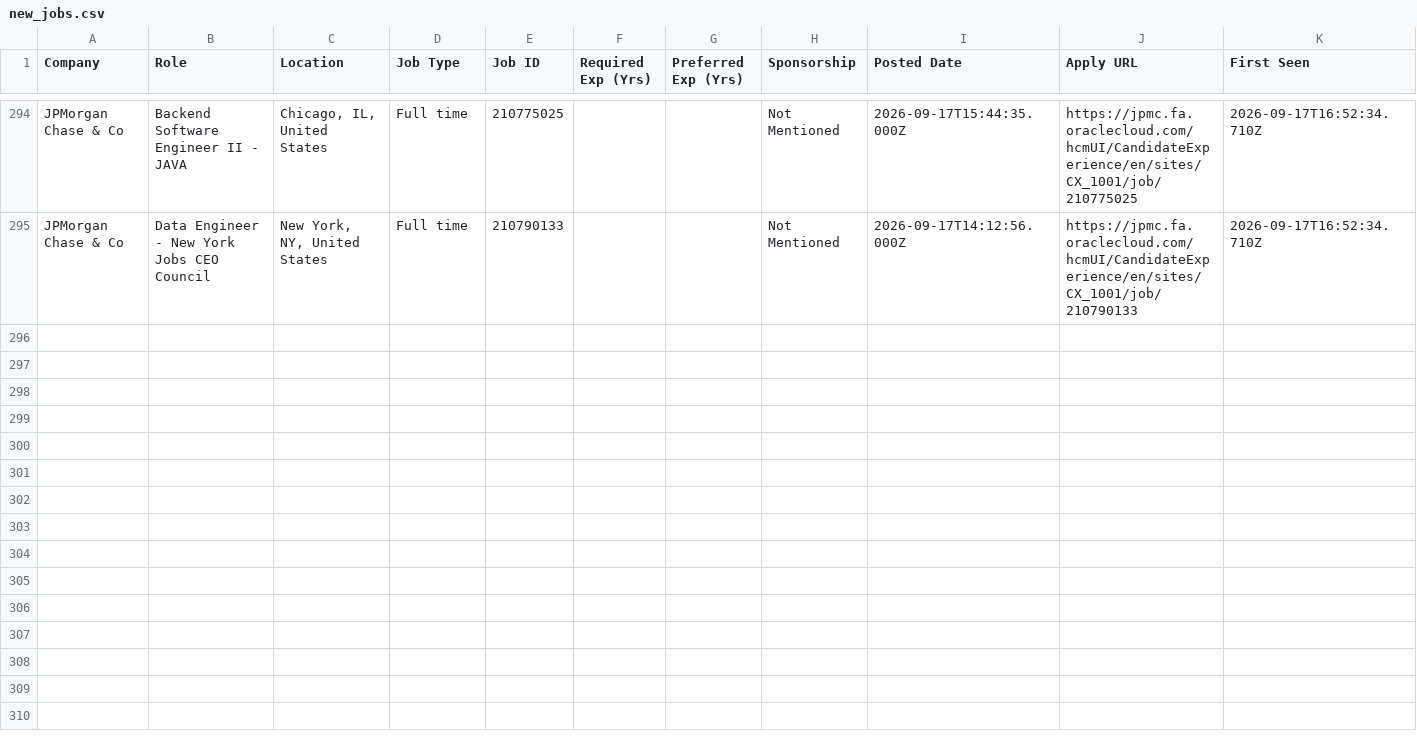
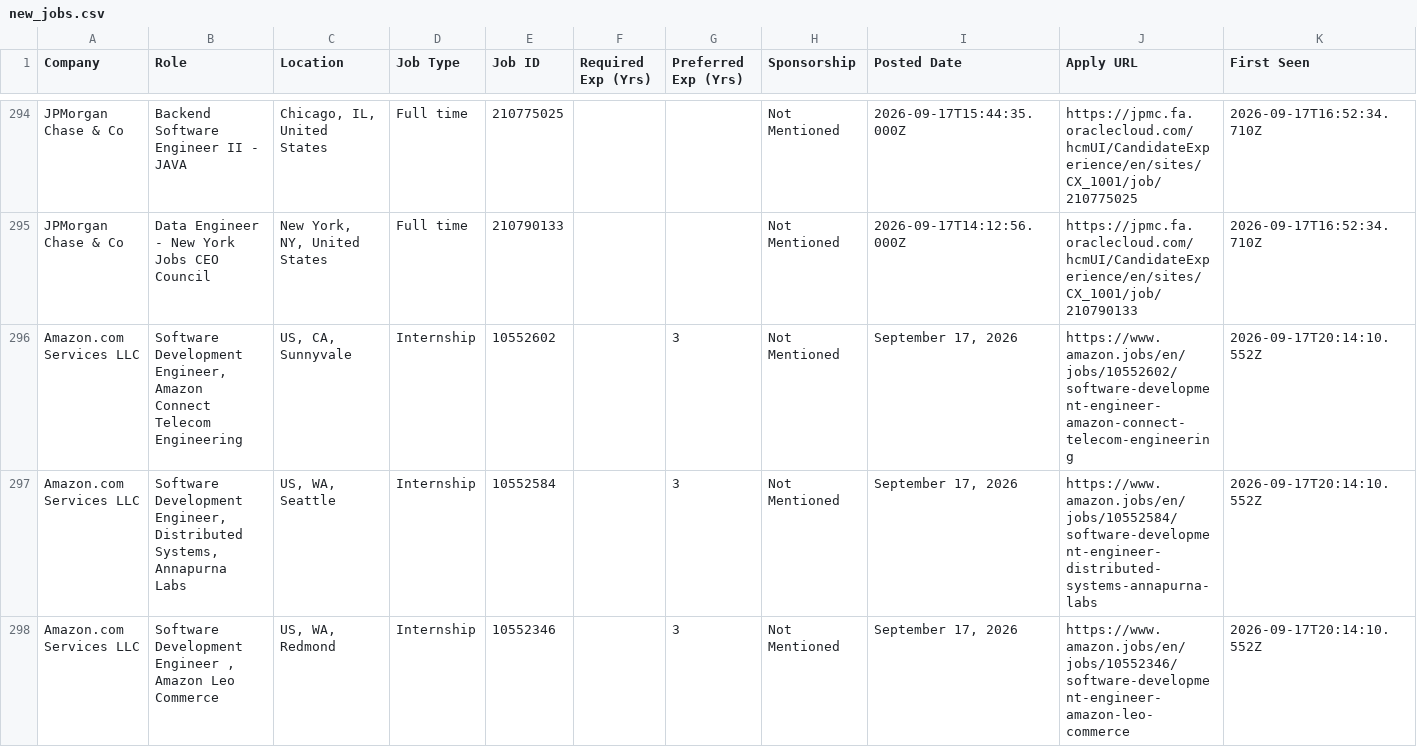
Before and after one commit to taran-dev4u/career-job-monitor, a CSV file: data/new_jobs.csv, drawn as a sheet; only a part is shown, gaps mark what is left out; the diff covers the shown part only; the diff names each change by its address in the sheet, - before the commit and + after, or states it on an @@ line.

```diff
--- a/data/new_jobs.csv
+++ b/data/new_jobs.csv
+row 296: Amazon.com Services LLC | Software Development Engineer, Amazon Connect Telecom Engineering | US, CA, Sunnyvale | Internship | 10552602 |  | 3 | Not Mentioned | September 17, 2026 | https://www.amazon.jobs/en/jobs/10552602/software-development-engineer-amazon-connect-telecom-engineering | 2026-09-17T20:14:10.552Z
+row 297: Amazon.com Services LLC | Software Development Engineer, Distributed Systems, Annapurna Labs | US, WA, Seattle | Internship | 10552584 |  | 3 | Not Mentioned | September 17, 2026 | https://www.amazon.jobs/en/jobs/10552584/software-development-engineer-distributed-systems-annapurna-labs | 2026-09-17T20:14:10.552Z
+row 298: Amazon.com Services LLC | Software Development Engineer , Amazon Leo Commerce | US, WA, Redmond | Internship | 10552346 |  | 3 | Not Mentioned | September 17, 2026 | https://www.amazon.jobs/en/jobs/10552346/software-development-engineer-amazon-leo-commerce | 2026-09-17T20:14:10.552Z
```
Also changed, not shown: 9 added rows elsewhere in this file, data/apply_now.csv, 15 other files.
